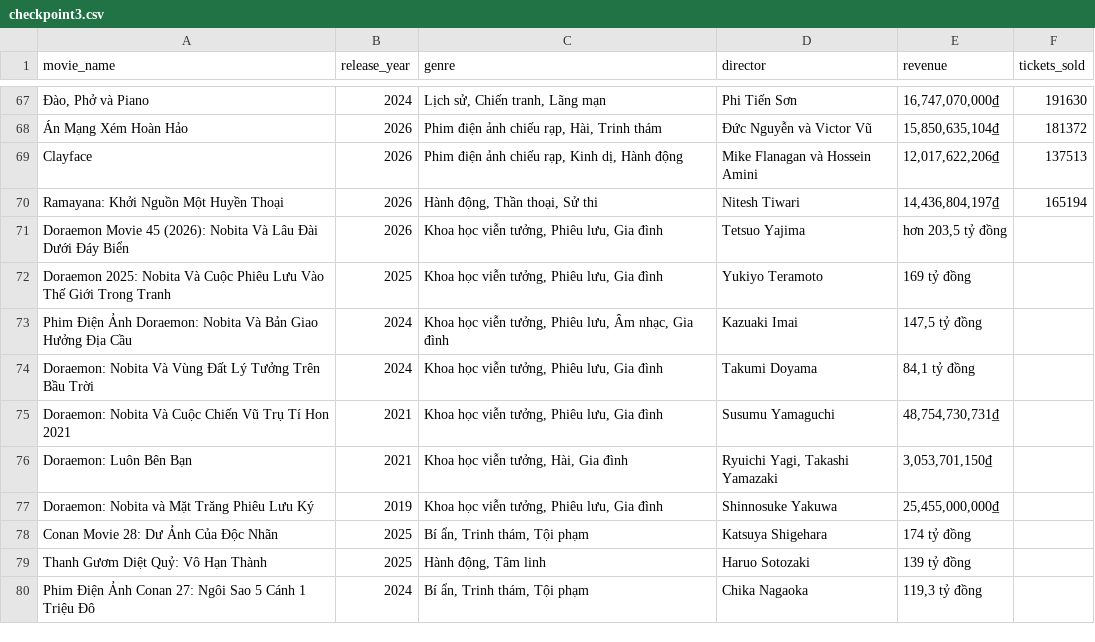
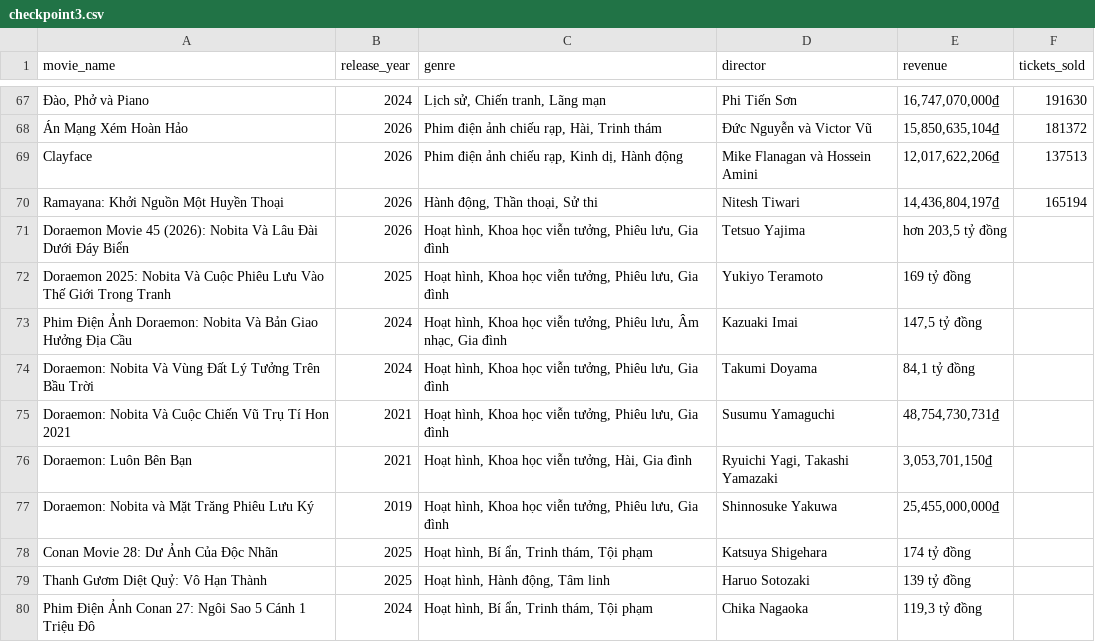
Before and after one commit to darlinshot/movie-data-scraper, a CSV file: data/processed/checkpoint3.csv (was data/filtered/checkpoint3.csv), drawn as a sheet; only a part is shown, gaps mark what is left out.

Commit message:
add "Hoạt hình" genre to checkpoint 3 row 70-79

```diff
--- a/data/filtered/checkpoint3.csv
+++ b/data/processed/checkpoint3.csv
@@ -70,11 +70,11 @@ Clayface,2026,"Phim điện ảnh chiếu rạp, Kinh dị, Hành động",Mike
 Ramayana: Khởi Nguồn Một Huyền Thoại,2026,"Hành động, Thần thoại, Sử thi",Nitesh Tiwari,"14,436,804,197₫",165194
-Doraemon Movie 45 (2026): Nobita Và Lâu Đài Dưới Đáy Biển,2026,"Khoa học viễn tưởng, Phiêu lưu, Gia đình",Tetsuo Yajima,"hơn 203,5 tỷ đồng",
-Doraemon 2025: Nobita Và Cuộc Phiêu Lưu Vào Thế Giới Trong Tranh,2025,"Khoa học viễn tưởng, Phiêu lưu, Gia đình",Yukiyo Teramoto,169 tỷ đồng,
-Phim Điện Ảnh Doraemon: Nobita Và Bản Giao Hưởng Địa Cầu,2024,"Khoa học viễn tưởng, Phiêu lưu, Âm nhạc, Gia đình",Kazuaki Imai,"147,5 tỷ đồng",
-Doraemon: Nobita Và Vùng Đất Lý Tưởng Trên Bầu Trời,2024,"Khoa học viễn tưởng, Phiêu lưu, Gia đình",Takumi Doyama,"84,1 tỷ đồng",
-Doraemon: Nobita Và Cuộc Chiến Vũ Trụ Tí Hon 2021,2021,"Khoa học viễn tưởng, Phiêu lưu, Gia đình",Susumu Yamaguchi,"48,754,730,731₫",
-Doraemon: Luôn Bên Bạn,2021,"Khoa học viễn tưởng, Hài, Gia đình","Ryuichi Yagi, Takashi Yamazaki","3,053,701,150₫",
-Doraemon: Nobita và Mặt Trăng Phiêu Lưu Ký,2019,"Khoa học viễn tưởng, Phiêu lưu, Gia đình",Shinnosuke Yakuwa,"25,455,000,000₫",
-Conan Movie 28: Dư Ảnh Của Độc Nhãn,2025,"Bí ẩn, Trinh thám, Tội phạm",Katsuya Shigehara,174 tỷ đồng,
-Thanh Gươm Diệt Quỷ: Vô Hạn Thành,2025,"Hành động, Tâm linh",Haruo Sotozaki,139 tỷ đồng,
-Phim Điện Ảnh Conan 27: Ngôi Sao 5 Cánh 1 Triệu Đô,2024,"Bí ẩn, Trinh thám, Tội phạm",Chika Nagaoka,"119,3 tỷ đồng",
+Doraemon Movie 45 (2026): Nobita Và Lâu Đài Dưới Đáy Biển,2026,"Hoạt hình, Khoa học viễn tưởng, Phiêu lưu, Gia đình",Tetsuo Yajima,"hơn 203,5 tỷ đồng",
+Doraemon 2025: Nobita Và Cuộc Phiêu Lưu Vào Thế Giới Trong Tranh,2025,"Hoạt hình, Khoa học viễn tưởng, Phiêu lưu, Gia đình",Yukiyo Teramoto,169 tỷ đồng,
+Phim Điện Ảnh Doraemon: Nobita Và Bản Giao Hưởng Địa Cầu,2024,"Hoạt hình, Khoa học viễn tưởng, Phiêu lưu, Âm nhạc, Gia đình",Kazuaki Imai,"147,5 tỷ đồng",
+Doraemon: Nobita Và Vùng Đất Lý Tưởng Trên Bầu Trời,2024,"Hoạt hình, Khoa học viễn tưởng, Phiêu lưu, Gia đình",Takumi Doyama,"84,1 tỷ đồng",
+Doraemon: Nobita Và Cuộc Chiến Vũ Trụ Tí Hon 2021,2021,"Hoạt hình, Khoa học viễn tưởng, Phiêu lưu, Gia đình",Susumu Yamaguchi,"48,754,730,731₫",
+Doraemon: Luôn Bên Bạn,2021,"Hoạt hình, Khoa học viễn tưởng, Hài, Gia đình","Ryuichi Yagi, Takashi Yamazaki","3,053,701,150₫",
+Doraemon: Nobita và Mặt Trăng Phiêu Lưu Ký,2019,"Hoạt hình, Khoa học viễn tưởng, Phiêu lưu, Gia đình",Shinnosuke Yakuwa,"25,455,000,000₫",
+Conan Movie 28: Dư Ảnh Của Độc Nhãn,2025,"Hoạt hình, Bí ẩn, Trinh thám, Tội phạm",Katsuya Shigehara,174 tỷ đồng,
+Thanh Gươm Diệt Quỷ: Vô Hạn Thành,2025,"Hoạt hình, Hành động, Tâm linh",Haruo Sotozaki,139 tỷ đồng,
+Phim Điện Ảnh Conan 27: Ngôi Sao 5 Cánh 1 Triệu Đô,2024,"Hoạt hình, Bí ẩn, Trinh thám, Tội phạm",Chika Nagaoka,"119,3 tỷ đồng",
```
Also changed, not shown: 4 other files.
